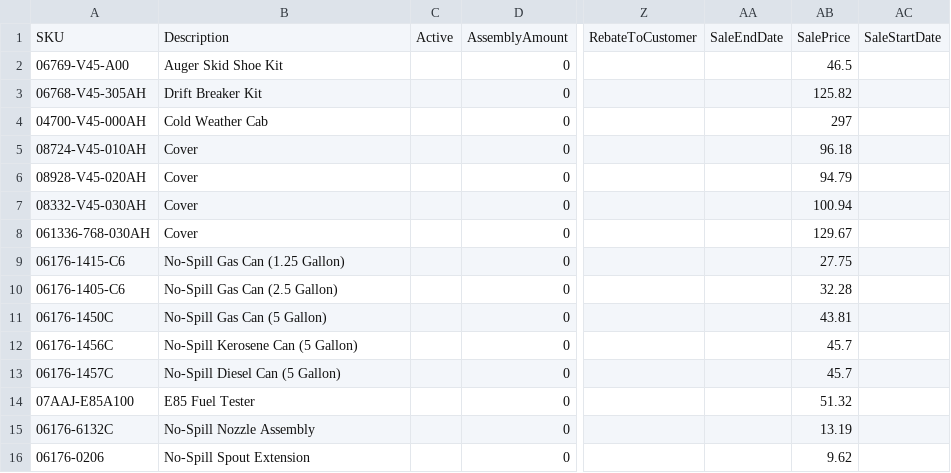
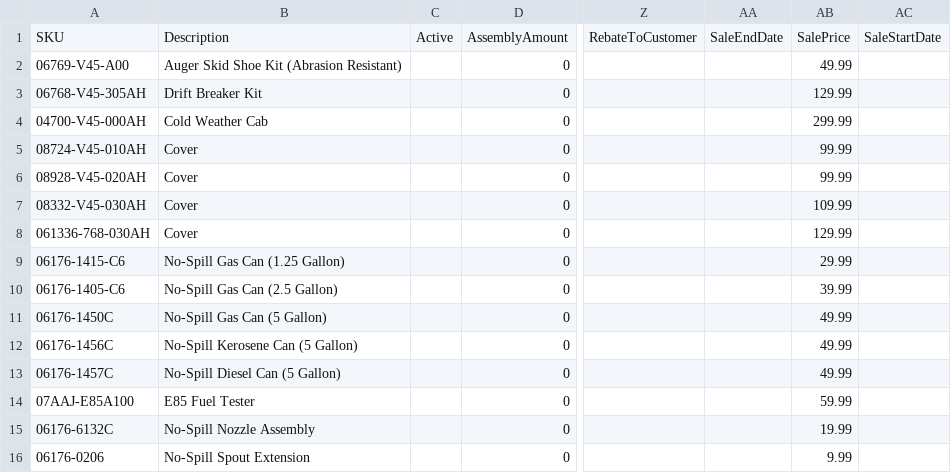
Before and after one commit to WestEndPower/honda-equipment-configurator, a CSV file: data/accessories.csv, drawn as a sheet; only a part is shown, gaps mark what is left out; the diff names each change by its address in the sheet, - before the commit and + after, or states it on an @@ line.

Commit message:
Publish Honda data and images 2026-11-03 08:28

```diff
--- a/data/accessories.csv
+++ b/data/accessories.csv
-B2: Auger Skid Shoe Kit
+B2: Auger Skid Shoe Kit (Abrasion Resistant)
-AB2: 46.5
+AB2: 49.99
-AB3: 125.82
+AB3: 129.99
-AB4: 297
+AB4: 299.99
-AB5: 96.18
+AB5: 99.99
-AB6: 94.79
+AB6: 99.99
-AB7: 100.94
+AB7: 109.99
-AB8: 129.67
+AB8: 129.99
-AB9: 27.75
+AB9: 29.99
-AB10: 32.28
+AB10: 39.99
-AB11: 43.81
+AB11: 49.99
-AB12:AB13: 45.7
+AB12:AB13: 49.99
-AB14: 51.32
+AB14: 59.99
-AB15: 13.19
+AB15: 19.99
-AB16: 9.62
+AB16: 9.99
```
Also changed, not shown: data/parts.csv.
